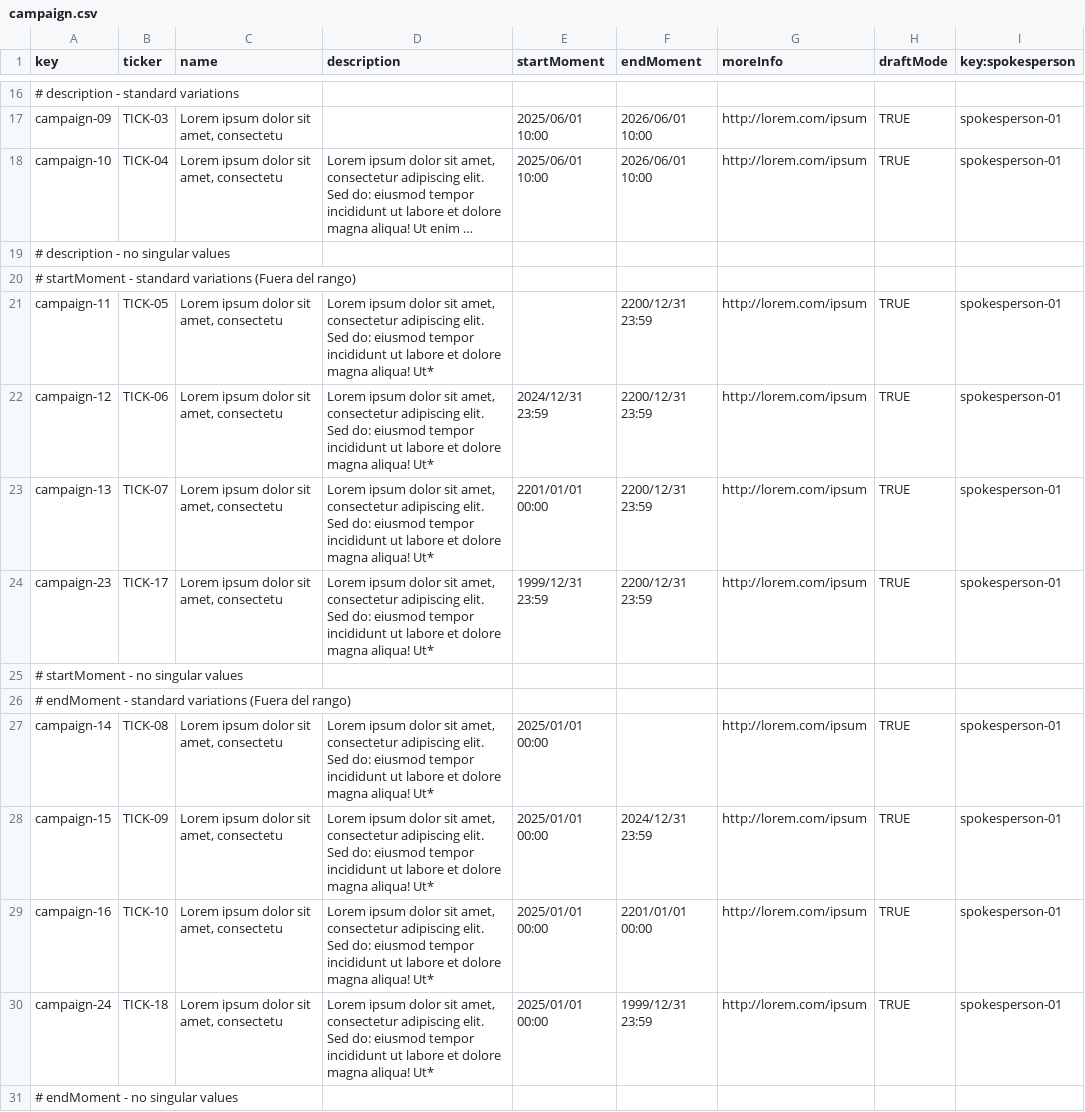
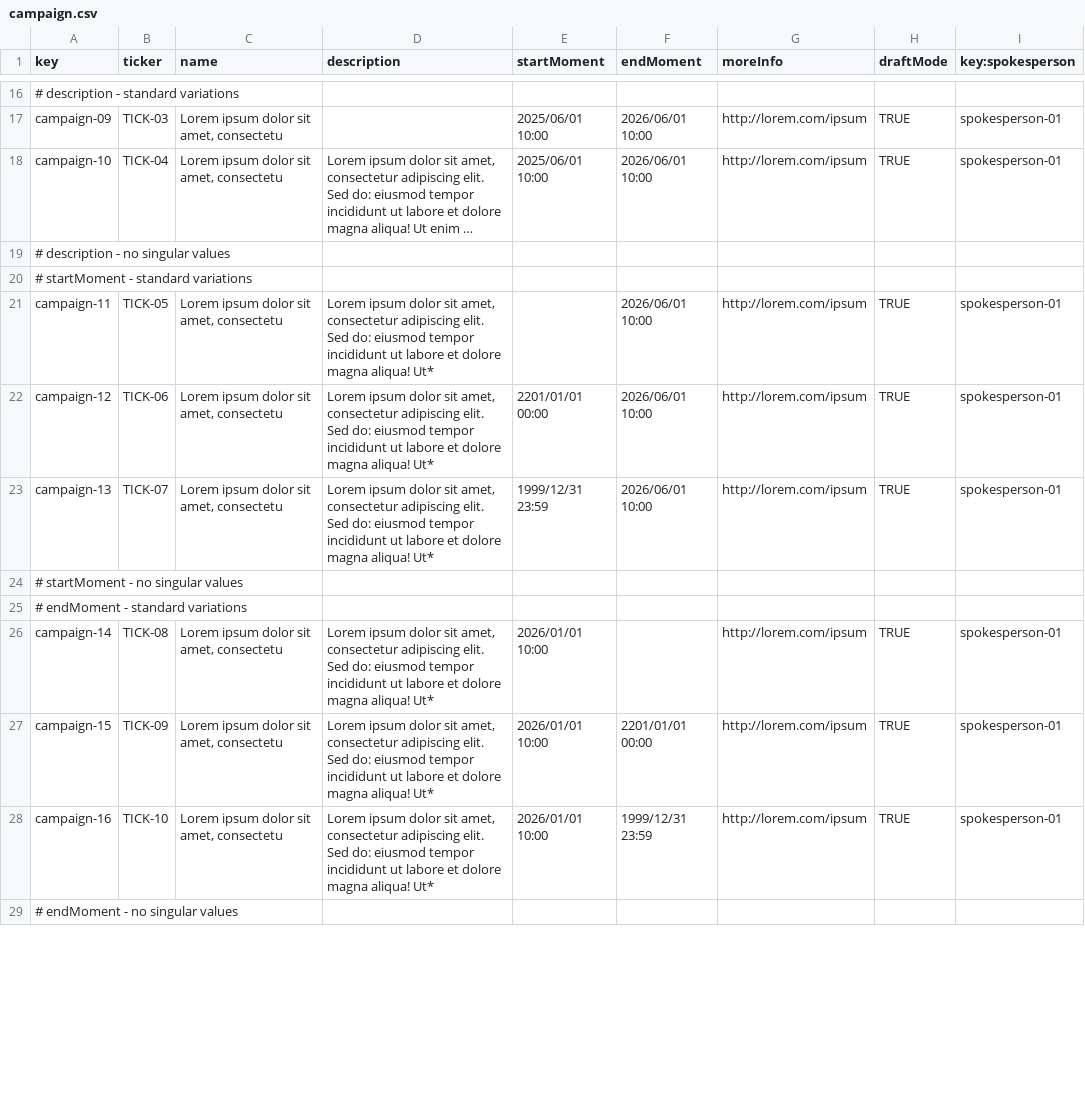
Before and after one commit to DP2-G050/Acme-Starters-C, a CSV file: src/main/resources/WEB-INF/data/errata/batch-02/campaign.csv, drawn as a sheet; only a part is shown, gaps mark what is left out; long unchanged cells end in …; removed rows and columns are numbered as before the commit, all else as after; the diff covers the shown part only; the diff names each change by its address in the sheet, - before the commit and + after, or states it on an @@ line.

Commit message:
mejorados csv en fechas, añadidos features de any y authenticated, creado validador campaign

```diff
--- a/src/main/resources/WEB-INF/data/errata/batch-02/campaign.csv
+++ b/src/main/resources/WEB-INF/data/errata/batch-02/campaign.csv
-A20 (key): # startMoment - standard variations (Fuera del rango)
+A20 (key): # startMoment - standard variations
-F21:F23 (endMoment): 2200/12/31 23:59
+F21:F23 (endMoment): 2026/06/01 10:00
-E22 (startMoment): 2024/12/31 23:59
+E22 (startMoment): 2201/01/01 00:00
-E23 (startMoment): 2201/01/01 00:00
+E23 (startMoment): 1999/12/31 23:59
-row 24: campaign-23 | TICK-17 | Lorem ipsum dolor sit amet, consectetu | Lorem ipsum dolor sit amet, consectetur adipiscing elit. Sed do: eiusmod tempor incididunt ut labore et dolore magna aliqua! Ut* | 1999/12/31 23:59 | 2200/12/31 23:59 | http://lorem.com/ipsum | TRUE | spokesperson-01
-A25 (key): # endMoment - standard variations (Fuera del rango)
+A25 (key): # endMoment - standard variations
-E26:E28 (startMoment): 2025/01/01 00:00
+E26:E28 (startMoment): 2026/01/01 10:00
-F27 (endMoment): 2024/12/31 23:59
+F27 (endMoment): 2201/01/01 00:00
-F28 (endMoment): 2201/01/01 00:00
+F28 (endMoment): 1999/12/31 23:59
-row 30: campaign-24 | TICK-18 | Lorem ipsum dolor sit amet, consectetu | Lorem ipsum dolor sit amet, consectetur adipiscing elit. Sed do: eiusmod tempor incididunt ut labore et dolore magna aliqua! Ut* | 2025/01/01 00:00 | 1999/12/31 23:59 | http://lorem.com/ipsum | TRUE | spokesperson-01
```
Also changed, not shown: 4 added rows, 1 removed row and 4 edited cells elsewhere in this file, src/main/resources/WEB-INF/data/sample/batch-01/campaign.csv, src/main/resources/WEB-INF/data/sample/batch-01/milestone.csv, 47 other files.
